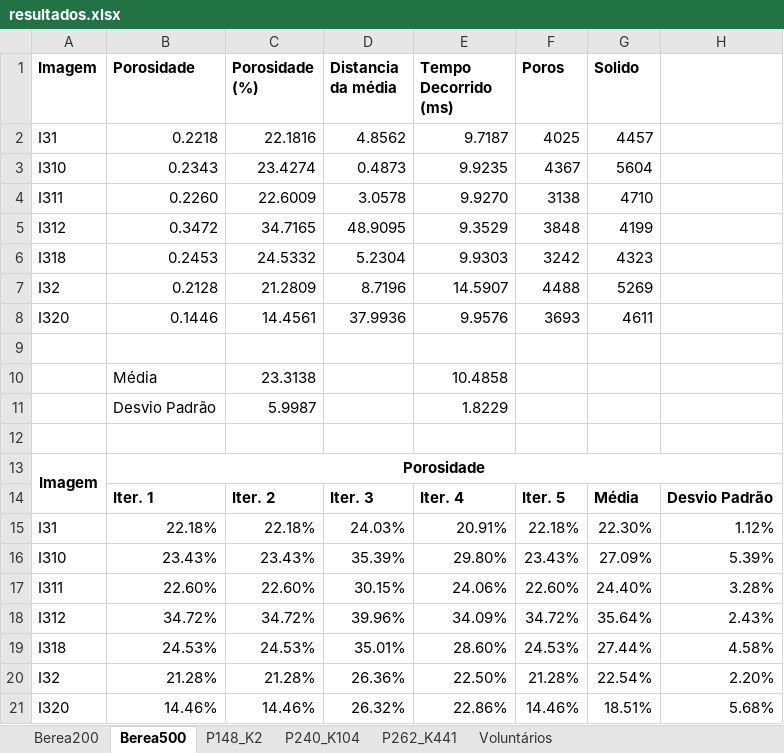
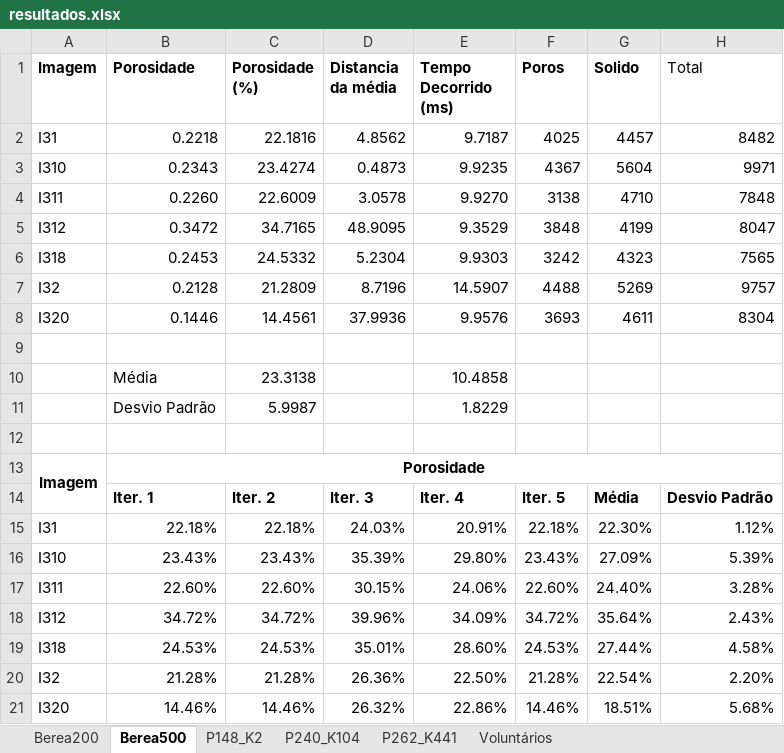
Before and after one commit to hereisjohnny2/TeseMestrado, an Excel workbook: resultados/resultados.xlsx, sheet Berea500, drawn as a sheet; values as stored, in another font and other column widths than the file's, no borders; the diff names each change by its address in the sheet, - before the commit and + after, or states it on an @@ line.

Commit message:
fix typos, figures references and tables

```diff
--- a/resultados/resultados.xlsx (sheet Berea500)
+++ b/resultados/resultados.xlsx (sheet Berea500)
-H1: (empty)
+H1: Total
-H2 (Total): (empty)
+H2 (Total): 8482
-H3 (Total): (empty)
+H3 (Total): 9971
-H4 (Total): (empty)
+H4 (Total): 7848
-H5 (Total): (empty)
+H5 (Total): 8047
-H6 (Total): (empty)
+H6 (Total): 7565
-H7 (Total): (empty)
+H7 (Total): 9757
-H8 (Total): (empty)
+H8 (Total): 8304
```
Also changed, not shown: sheet P148_K2, sheet P240_K104, 15 other files.
